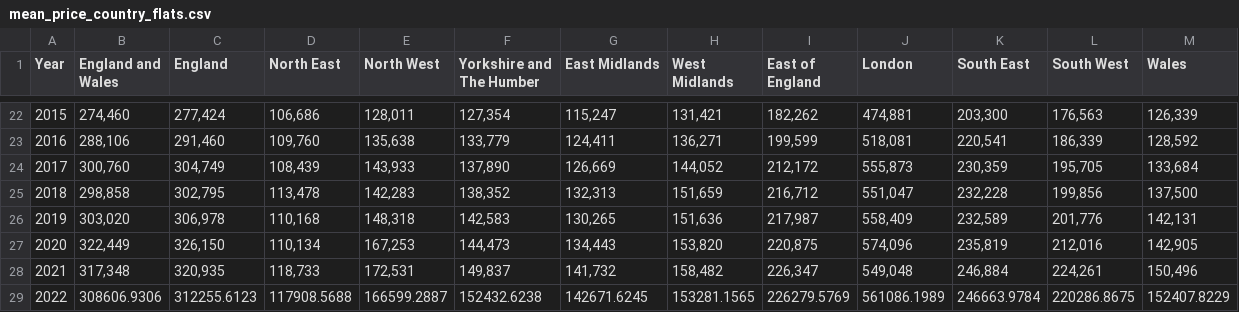
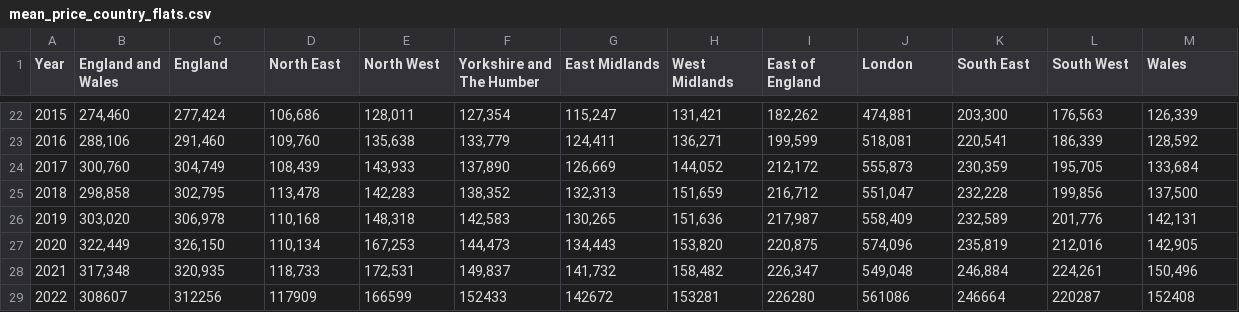
Before and after one commit to ygong10/Datasets, a CSV file: mean_price_country_flats.csv, drawn as a sheet; only a part is shown, gaps mark what is left out.

```diff
--- a/mean_price_country_flats.csv
+++ b/mean_price_country_flats.csv
@@ -28,2 +28,2 @@
 2021,"317,348","320,935","118,733","172,531","149,837","141,732","158,482","226,347","549,048","246,884","224,261","150,496"
-2022,308606.9306,312255.6123,117908.5688,166599.2887,152432.6238,142671.6245,153281.1565,226279.5769,561086.1989,246663.9784,220286.8675,152407.8229
+2022,308607,312256,117909,166599,152433,142672,153281,226280,561086,246664,220287,152408
```
Also changed, not shown: mean_price_country_semi.csv, mean_price_country_tarraced.csv.
